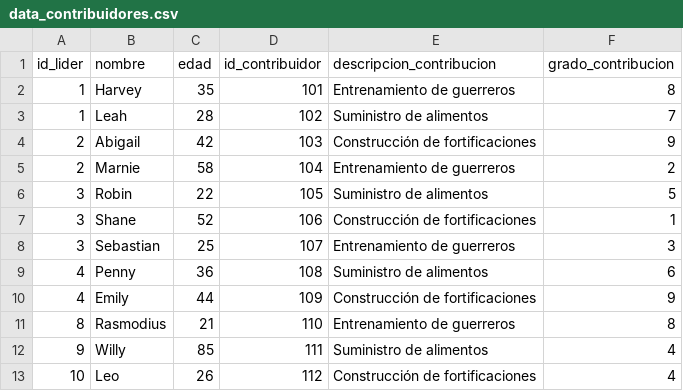
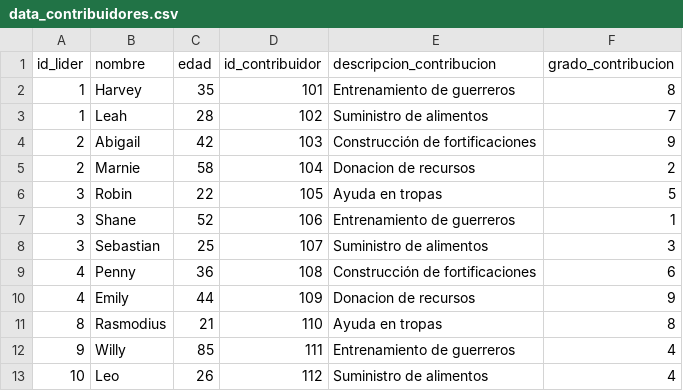
Before and after one commit to gabrp2908/EDD_Proyecto, a CSV file: bin/data_contribuidores.csv, drawn as a sheet.

```diff
--- a/bin/data_contribuidores.csv
+++ b/bin/data_contribuidores.csv
@@ -4,10 +4,10 @@
 2;Abigail;42;103;Construcción de fortificaciones;9
-2;Marnie;58;104;Entrenamiento de guerreros;2
-3;Robin;22;105;Suministro de alimentos;5
-3;Shane;52;106;Construcción de fortificaciones;1
-3;Sebastian;25;107;Entrenamiento de guerreros;3
-4;Penny;36;108;Suministro de alimentos;6
-4;Emily;44;109;Construcción de fortificaciones;9
-8;Rasmodius;21;110;Entrenamiento de guerreros;8
-9;Willy;85;111;Suministro de alimentos;4
-10;Leo;26;112;Construcción de fortificaciones;4
+2;Marnie;58;104;Donacion de recursos;2
+3;Robin;22;105;Ayuda en tropas;5
+3;Shane;52;106;Entrenamiento de guerreros;1
+3;Sebastian;25;107;Suministro de alimentos;3
+4;Penny;36;108;Construcción de fortificaciones;6
+4;Emily;44;109;Donacion de recursos;9
+8;Rasmodius;21;110;Ayuda en tropas;8
+9;Willy;85;111;Entrenamiento de guerreros;4
+10;Leo;26;112;Suministro de alimentos;4
```
Also changed, not shown: bin/data_clan.csv, 1 other file.
